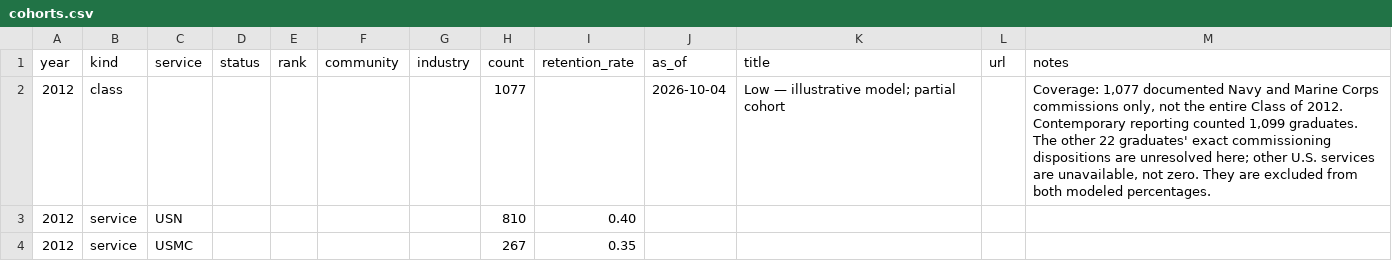
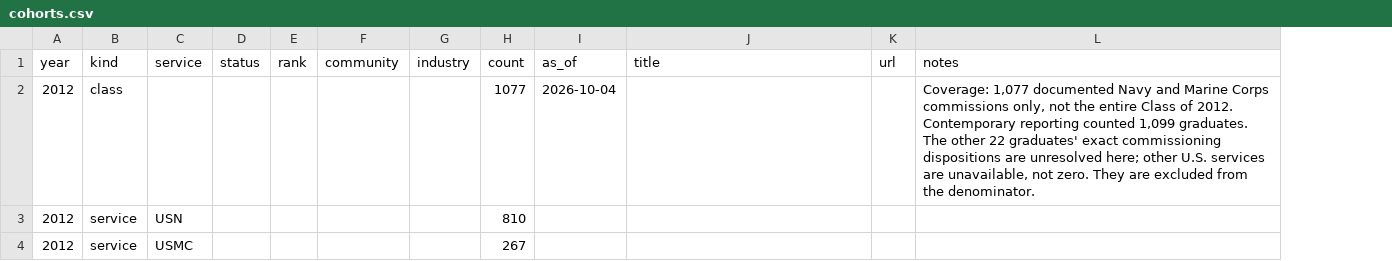
Before and after one commit to ColtonKawamura/whos-still-in, a CSV file: data/cohorts.csv, drawn as a sheet; only a part is shown; removed rows and columns are numbered as before the commit, all else as after; the diff covers the shown part only; the diff names each change by its address in the sheet, - before the commit and + after, or states it on an @@ line.

```diff
--- a/data/cohorts.csv
+++ b/data/cohorts.csv
-column I (retention_rate), rows 3-4: 0.40 | 0.35
-J2 (title): Low — illustrative model; partial cohort
+J2 (title): (empty)
-L2 (notes): …excluded from both modeled percentages.
+L2 (notes): …excluded from the denominator.
```
Also changed, not shown: 3 removed rows elsewhere in this file, 5 other files.
